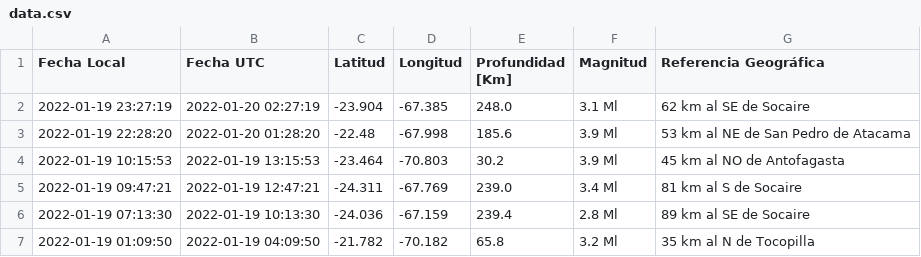
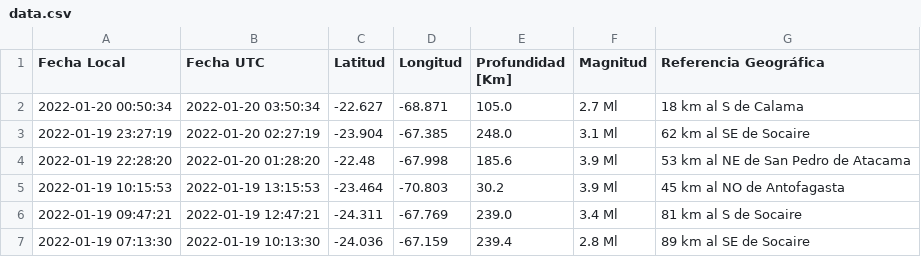
Before and after one commit to brunooviedo/sismos, a CSV file: data.csv, drawn as a sheet; only a part is shown; the shorter side is filled out with more unchanged rows; the diff names each change by its address in the sheet, - before the commit and + after, or states it on an @@ line.

```diff
--- a/data.csv
+++ b/data.csv
+row 2: 2022-01-20 00:50:34 | 2022-01-20 03:50:34 | -22.627 | -68.871 | 105.0 | 2.7 Ml | 18 km al S de Calama
```
Also changed, not shown: data2.csv, 2 other files.
